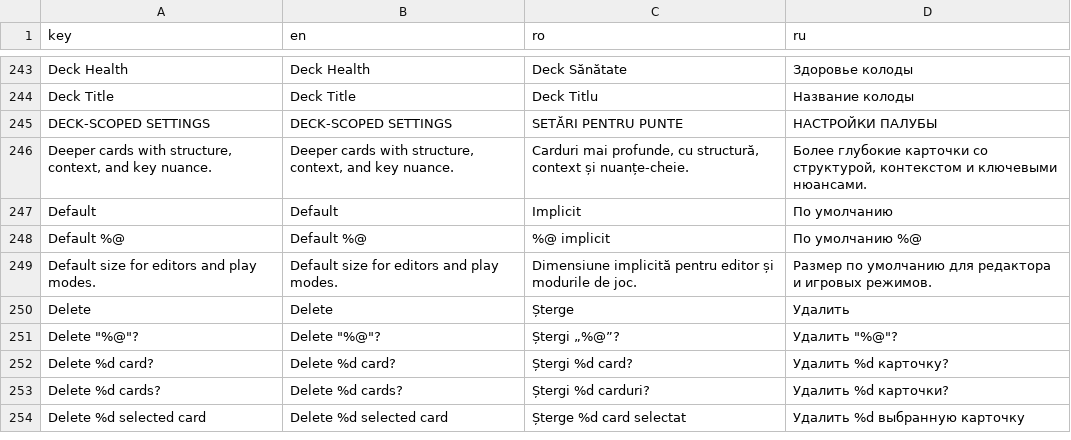
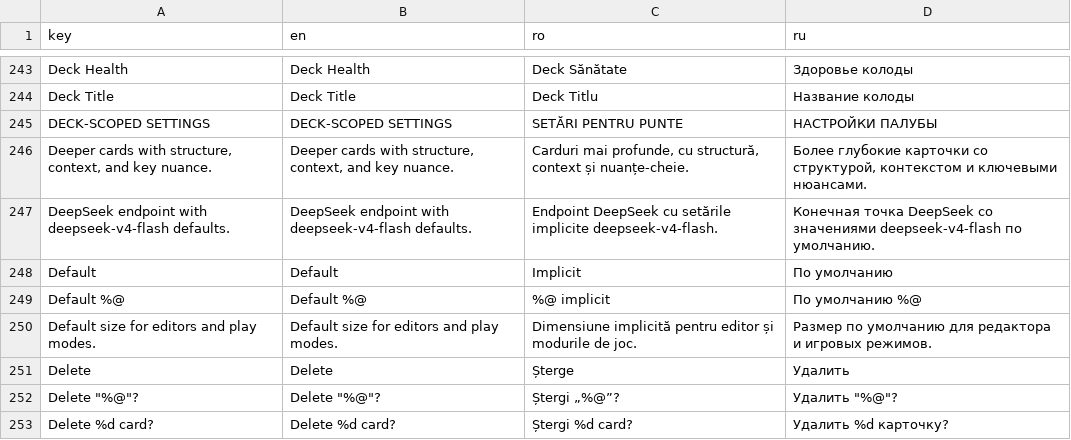
Before and after one commit to ionis789/QuizFlash, a TSV file: Docs/UI-Dictionary/localization_matrix.tsv, drawn as a sheet; only a part is shown, gaps mark what is left out; the shorter side is filled out with more unchanged rows.

Commit message:
Update DeepSeek V4 Flash

```diff
--- a/Docs/UI-Dictionary/localization_matrix.tsv
+++ b/Docs/UI-Dictionary/localization_matrix.tsv
@@ -246,2 +246,3 @@ DECK-SCOPED SETTINGS	DECK-SCOPED SETTINGS	SETĂRI PENTRU PUNTE	НАСТРОЙК
 Deeper cards with structure, context, and key nuance.	Deeper cards with structure, context, and key nuance.	Carduri mai profunde, cu structură, context și nuanțe-cheie.	Более глубокие карточки со структурой, контекстом и ключевыми нюансами.
+DeepSeek endpoint with deepseek-v4-flash defaults.	DeepSeek endpoint with deepseek-v4-flash defaults.	Endpoint DeepSeek cu setările implicite deepseek-v4-flash.	Конечная точка DeepSeek со значениями deepseek-v4-flash по умолчанию.
 Default	Default	Implicit	По умолчанию
```
Also changed, not shown: 6 other files.
